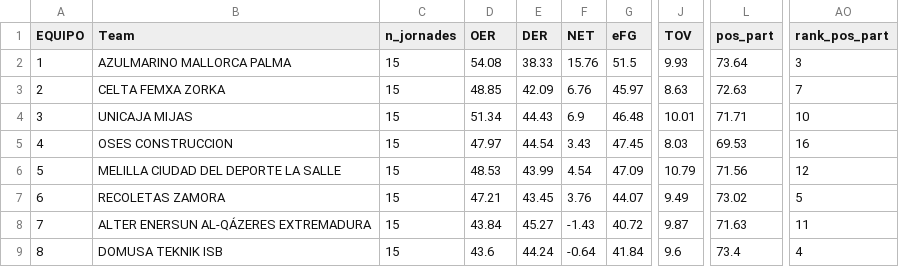
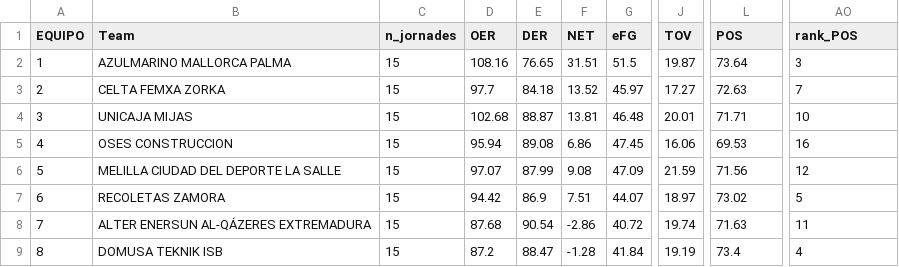
Before and after one commit to Alexnat18/TFM, a CSV file: liga_ranks.csv, drawn as a sheet; only a part is shown, gaps mark what is left out; the diff covers the shown part only; the diff names each change by its address in the sheet, - before the commit and + after, or states it on an @@ line.

```diff
--- a/liga_ranks.csv
+++ b/liga_ranks.csv
-L1: pos_part
+L1: POS
-AO1: rank_pos_part
+AO1: rank_POS
-D2 (OER): 54.08
+D2 (OER): 108.16
-E2 (DER): 38.33
+E2 (DER): 76.65
-F2 (NET): 15.76
+F2 (NET): 31.51
-J2 (TOV): 9.93
+J2 (TOV): 19.87
-D3 (OER): 48.85
+D3 (OER): 97.7
-E3 (DER): 42.09
+E3 (DER): 84.18
-F3 (NET): 6.76
+F3 (NET): 13.52
-J3 (TOV): 8.63
+J3 (TOV): 17.27
-D4 (OER): 51.34
+D4 (OER): 102.68
-E4 (DER): 44.43
+E4 (DER): 88.87
-F4 (NET): 6.9
+F4 (NET): 13.81
-J4 (TOV): 10.01
+J4 (TOV): 20.01
-D5 (OER): 47.97
+D5 (OER): 95.94
-E5 (DER): 44.54
+E5 (DER): 89.08
-F5 (NET): 3.43
+F5 (NET): 6.86
-J5 (TOV): 8.03
+J5 (TOV): 16.06
-D6 (OER): 48.53
+D6 (OER): 97.07
-E6 (DER): 43.99
+E6 (DER): 87.99
-F6 (NET): 4.54
+F6 (NET): 9.08
-J6 (TOV): 10.79
+J6 (TOV): 21.59
-D7 (OER): 47.21
+D7 (OER): 94.42
-E7 (DER): 43.45
+E7 (DER): 86.9
-F7 (NET): 3.76
+F7 (NET): 7.51
-J7 (TOV): 9.49
+J7 (TOV): 18.97
-D8 (OER): 43.84
+D8 (OER): 87.68
-E8 (DER): 45.27
+E8 (DER): 90.54
-F8 (NET): -1.43
+F8 (NET): -2.86
-J8 (TOV): 9.87
+J8 (TOV): 19.74
-D9 (OER): 43.6
+D9 (OER): 87.2
-E9 (DER): 44.24
+E9 (DER): 88.47
-F9 (NET): -0.64
+F9 (NET): -1.28
-J9 (TOV): 9.6
+J9 (TOV): 19.19
```
Also changed, not shown: 32 edited cells elsewhere in this file, df_jornades_all.csv, 2 other files.
